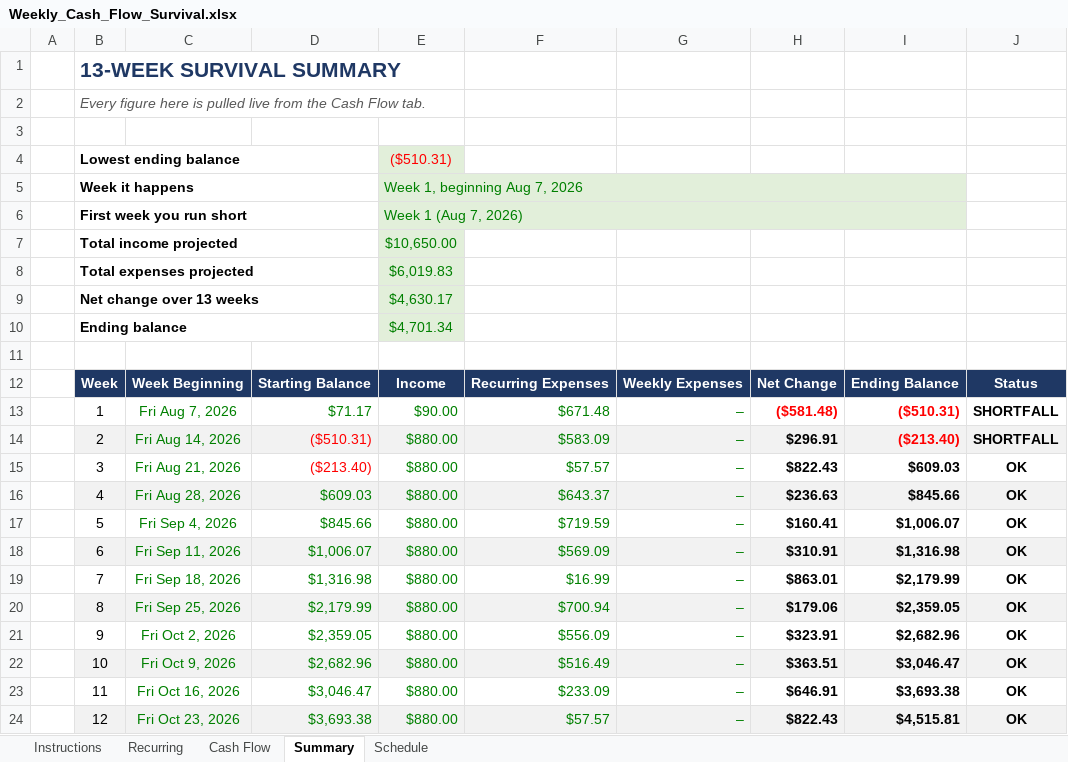
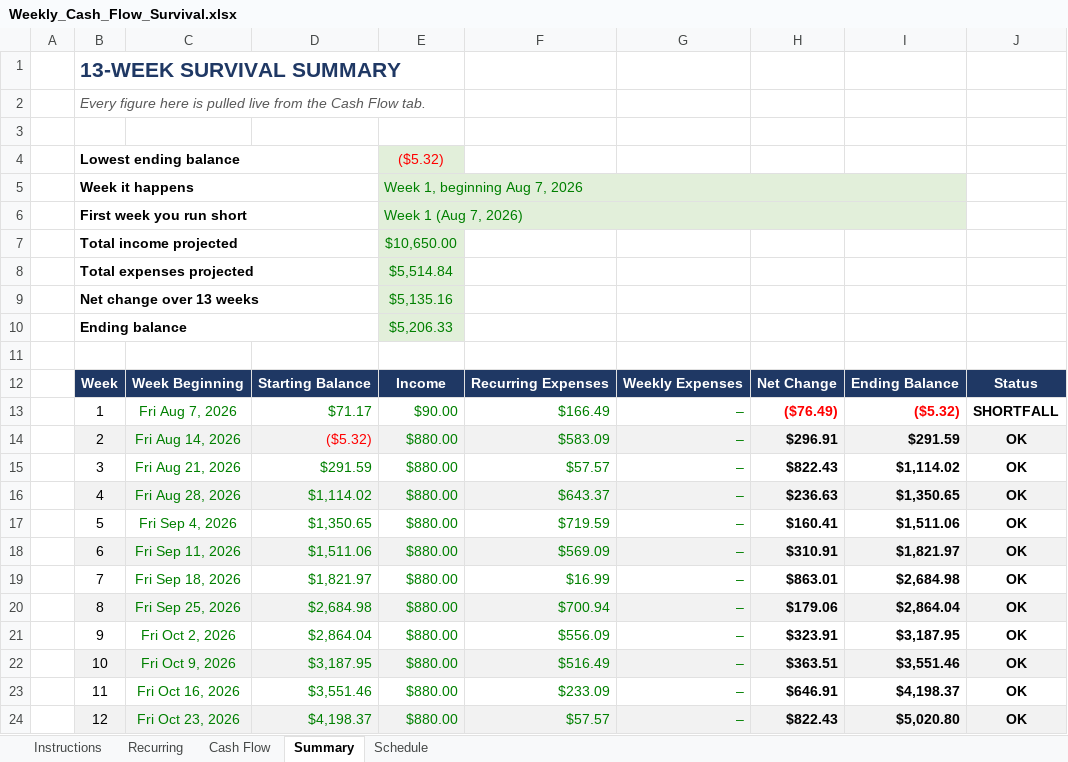
Before and after one commit to NBiryukov25/Budget, an Excel workbook: Weekly_Cash_Flow_Survival.xlsx, sheet Summary, drawn as a sheet; only a part is shown; values as stored, in another font and other column widths than the file's, no borders; conditional formats not drawn; the diff covers the shown part only; the diff names each change by its address in the sheet, - before the commit and + after, or states it on an @@ line.

```diff
--- a/Weekly_Cash_Flow_Survival.xlsx (sheet Summary)
+++ b/Weekly_Cash_Flow_Survival.xlsx (sheet Summary)
-E4: ($510.31)
+E4: ($5.32)
-E8: $6,019.83
+E8: $5,514.84
-E9: $4,630.17
+E9: $5,135.16
-E10: $4,701.34
+E10: $5,206.33
-F13: $671.48
+F13: $166.49
-H13: ($581.48)
+H13: ($76.49)
-I13: ($510.31)
+I13: ($5.32)
-D14: ($510.31)
+D14: ($5.32)
-I14: ($213.40)
+I14: $291.59
-I14 text colour: #FF0000
+I14 text colour: black
-J14: SHORTFALL
+J14: OK
-D15: ($213.40)
+D15: $291.59
-D15 text colour: #FF0000
+D15 text colour: #008000
-I15: $609.03
+I15: $1,114.02
-D16: $609.03
+D16: $1,114.02
-I16: $845.66
+I16: $1,350.65
-D17: $845.66
+D17: $1,350.65
-I17: $1,006.07
+I17: $1,511.06
-D18: $1,006.07
+D18: $1,511.06
-I18: $1,316.98
+I18: $1,821.97
-D19: $1,316.98
+D19: $1,821.97
-I19: $2,179.99
+I19: $2,684.98
-D20: $2,179.99
+D20: $2,684.98
-I20: $2,359.05
+I20: $2,864.04
-D21: $2,359.05
+D21: $2,864.04
-I21: $2,682.96
+I21: $3,187.95
-D22: $2,682.96
+D22: $3,187.95
-I22: $3,046.47
+I22: $3,551.46
-D23: $3,046.47
+D23: $3,551.46
-I23: $3,693.38
+I23: $4,198.37
-D24: $3,693.38
+D24: $4,198.37
-I24: $4,515.81
+I24: $5,020.80
```
Also changed, not shown: 5 edited cells elsewhere in this sheet, sheet Cash Flow, sheet Schedule, sheet Recurring, sheet Instructions, formulas that keep their value, hidden cells, 1 other file.
